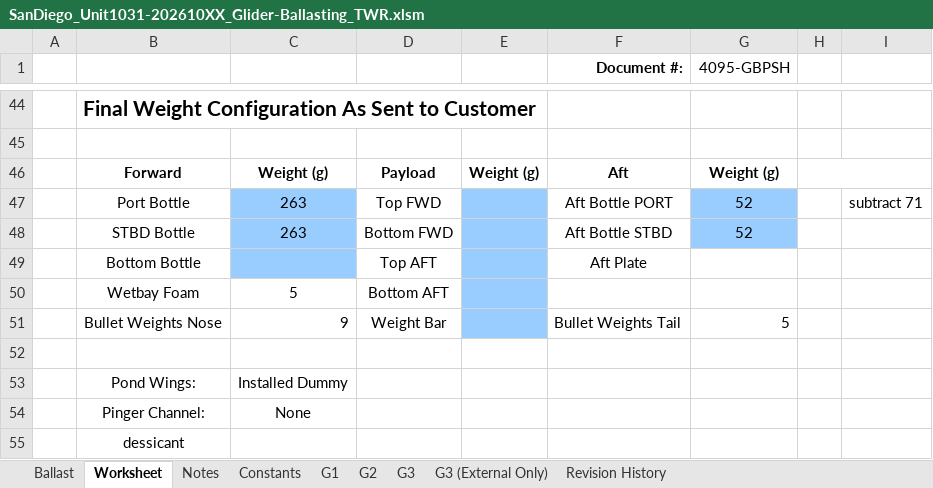
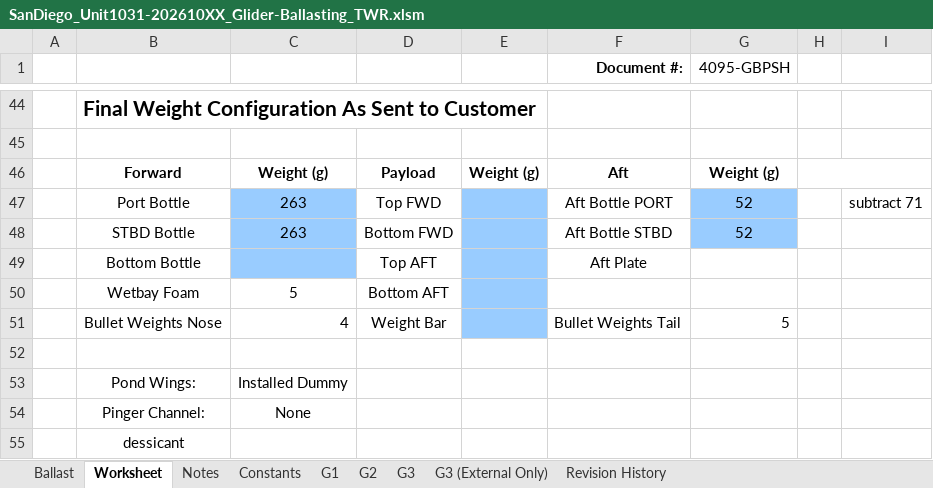
Before and after one commit to SWFSC/glider-lab, an Excel workbook: deployment-prep/stenella-20261103-prep/glider-prep/SanDiego_Unit1031-202610XX_Glider-Ballasting_TWR.xlsm, sheet Worksheet, drawn as a sheet; only a part is shown, gaps mark what is left out; values as stored, in another font and other column widths than the file's, no borders; charts and pictures not drawn; the diff names each change by its address in the sheet, - before the commit and + after, or states it on an @@ line.

```diff
--- a/deployment-prep/stenella-20261103-prep/glider-prep/SanDiego_Unit1031-202610XX_Glider-Ballasting_TWR.xlsm (sheet Worksheet)
+++ b/deployment-prep/stenella-20261103-prep/glider-prep/SanDiego_Unit1031-202610XX_Glider-Ballasting_TWR.xlsm (sheet Worksheet)
-C51: 9
+C51: 4
```
Also changed, not shown: 2 other files.
